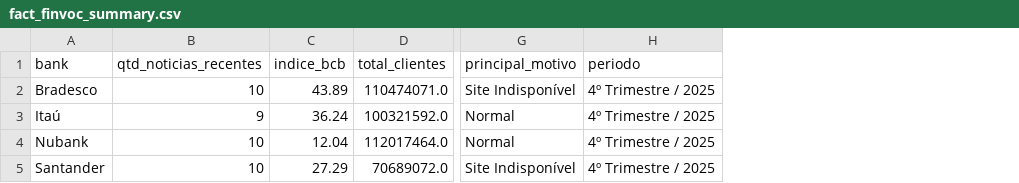
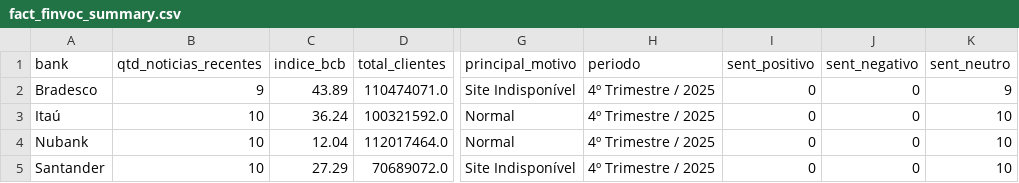
Before and after one commit to alancristians/Voz-do-Cliente-VOC, a CSV file: data/gold/fact_finvoc_summary.csv, drawn as a sheet; only a part is shown, gaps mark what is left out; the diff names each change by its address in the sheet, - before the commit and + after, or states it on an @@ line.

```diff
--- a/data/gold/fact_finvoc_summary.csv
+++ b/data/gold/fact_finvoc_summary.csv
+column I (sent_positivo), rows 2-5: all 0
+column J (sent_negativo), rows 2-5: all 0
+column K (sent_neutro), rows 2-5: 9 | 10 | 10 | 10
-B2 (qtd_noticias_recentes): 10
+B2 (qtd_noticias_recentes): 9
-B3 (qtd_noticias_recentes): 9
+B3 (qtd_noticias_recentes): 10
```
Also changed, not shown: 5 other files.
